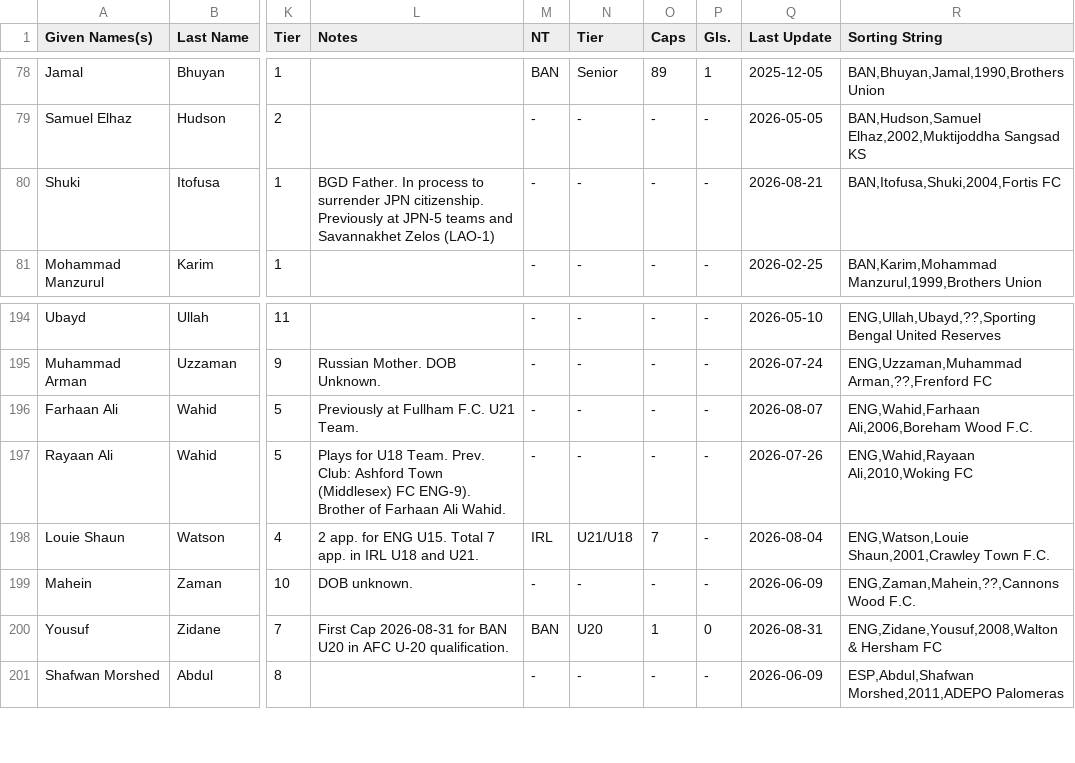
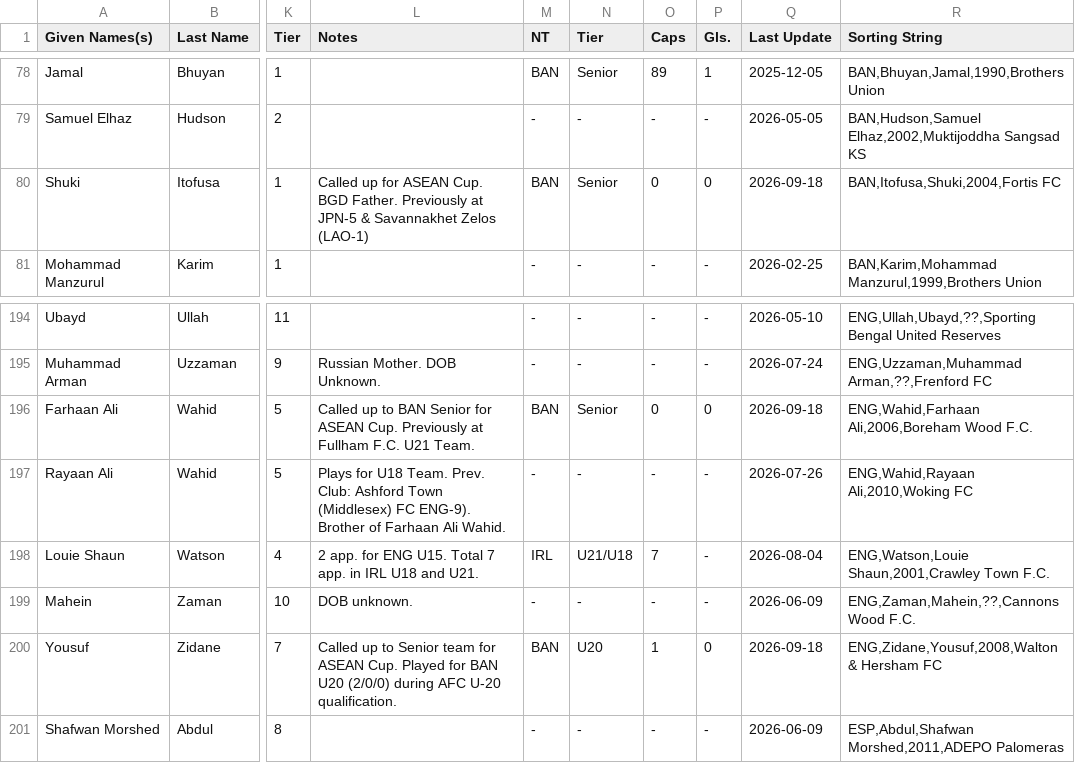
Before and after one commit to dr-shiffles/probashi-footballers, a CSV file: data/mens.csv, drawn as a sheet; only a part is shown, gaps mark what is left out; the diff names each change by its address in the sheet, - before the commit and + after, or states it on an @@ line.

Commit message:
Bangladesh ASEAN team callup updates

```diff
--- a/data/mens.csv
+++ b/data/mens.csv
-L80 (Notes): BGD Father. In process to surrender JPN citizenship. Previously at JPN-5 teams and Savannakhet Zelos…
+L80 (Notes): Called up for ASEAN Cup. BGD Father. Previously at JPN-5 & Savannakhet Zelos…
-M80 (NT): -
+M80 (NT): BAN
-N80 (Tier): -
+N80 (Tier): Senior
-O80 (Caps): -
+O80 (Caps): 0
-P80 (Gls.): -
+P80 (Gls.): 0
-Q80 (Last Update): 2026-08-21
+Q80 (Last Update): 2026-09-18
-L196 (Notes): Previously at…
+L196 (Notes): Called up to BAN Senior for ASEAN Cup. Previously at…
-M196 (NT): -
+M196 (NT): BAN
-N196 (Tier): -
+N196 (Tier): Senior
-O196 (Caps): -
+O196 (Caps): 0
-P196 (Gls.): -
+P196 (Gls.): 0
-Q196 (Last Update): 2026-08-07
+Q196 (Last Update): 2026-09-18
-L200 (Notes): First Cap 2026-08-31 for BAN U20 in AFC U-20…
+L200 (Notes): Called up to Senior team for ASEAN Cup. Played for BAN U20 (2/0/0) during AFC U-20…
-Q200 (Last Update): 2026-08-31
+Q200 (Last Update): 2026-09-18
```
